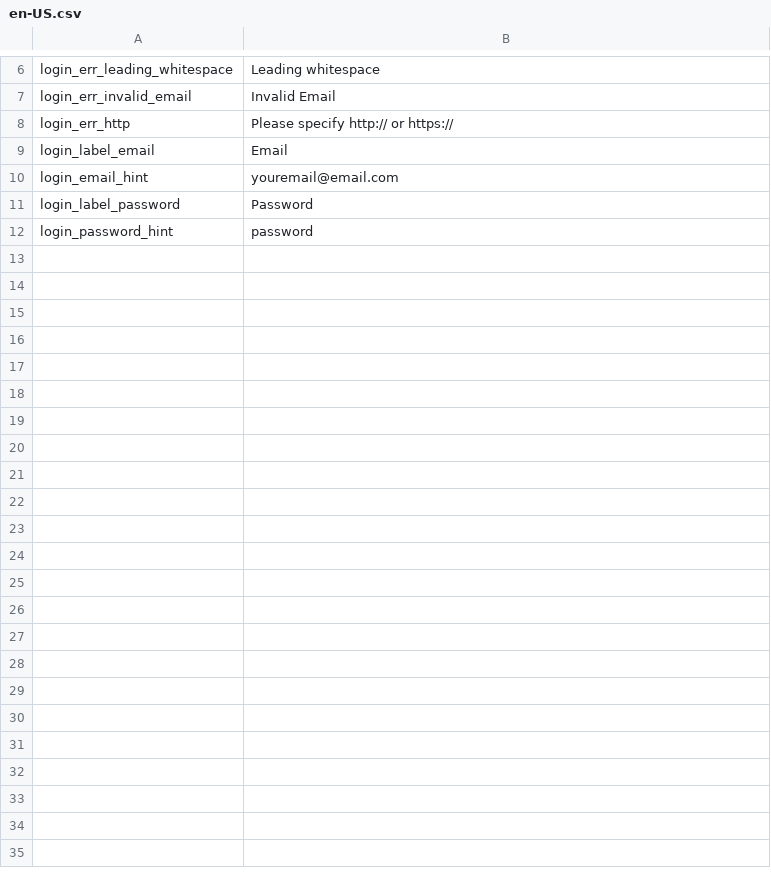
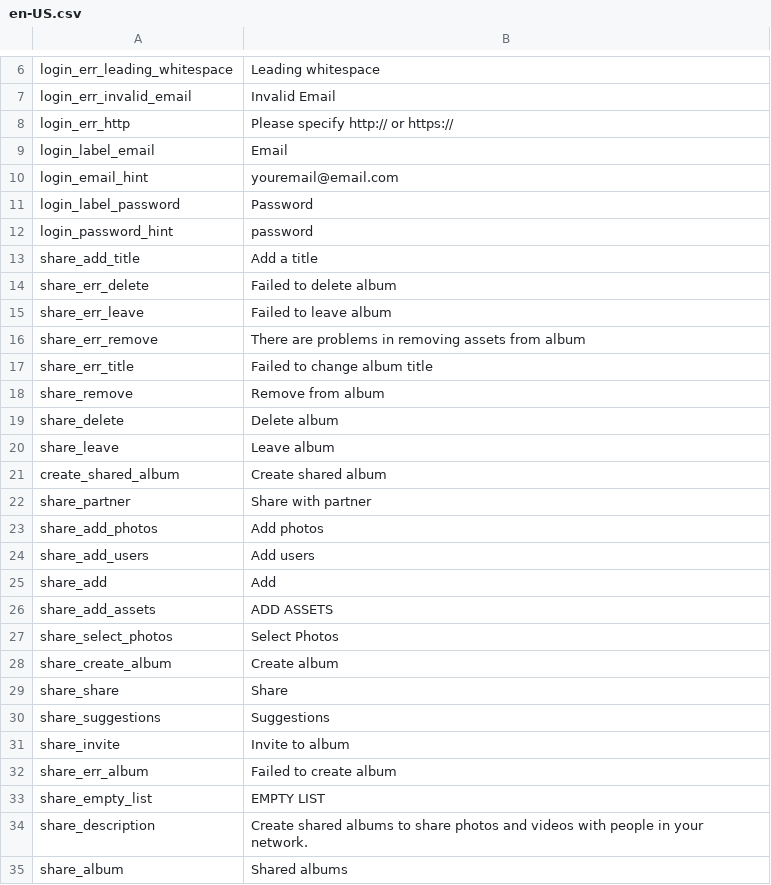
Before and after one commit to immich-app/immich, a CSV file: i18n/translations/en-US.csv, drawn as a sheet; only a part is shown, gaps mark what is left out.

```diff
--- a/i18n/translations/en-US.csv
+++ b/i18n/translations/en-US.csv
@@ -12 +12,24 @@ login_label_password,Password
 login_password_hint,password
+share_add_title,Add a title
+share_err_delete,Failed to delete album
+share_err_leave,Failed to leave album
+share_err_remove,There are problems in removing assets from album
+share_err_title,Failed to change album title
+share_remove,Remove from album
+share_delete,Delete album
+share_leave,Leave album
+create_shared_album,Create shared album
+share_partner,Share with partner
+share_add_photos,Add photos
+share_add_users,Add users
+share_add,Add
+share_add_assets,ADD ASSETS
+share_select_photos,Select Photos
+share_create_album,Create album
+share_share,Share
+share_suggestions,Suggestions
+share_invite,Invite to album
+share_err_album,Failed to create album
+share_empty_list,EMPTY LIST
+share_description,Create shared albums to share photos and videos with people in your network.
+share_album,Shared albums
```
Also changed, not shown: i18n/translations/de-DE.csv, 12 other files.
